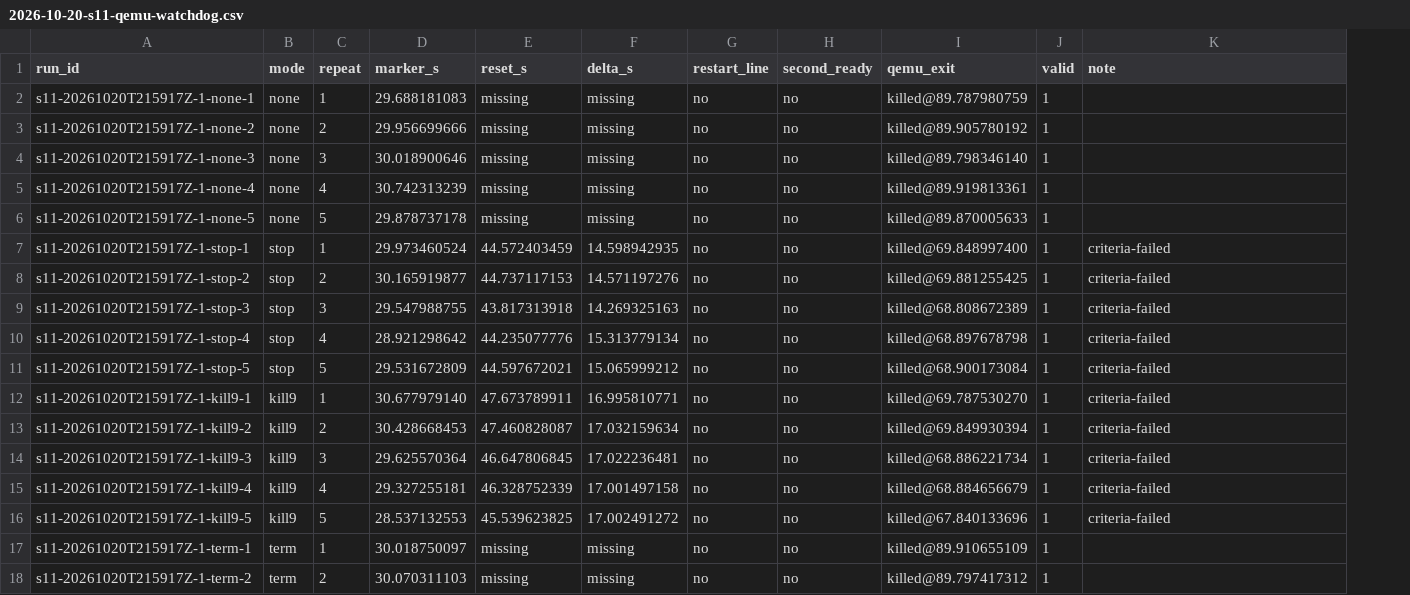
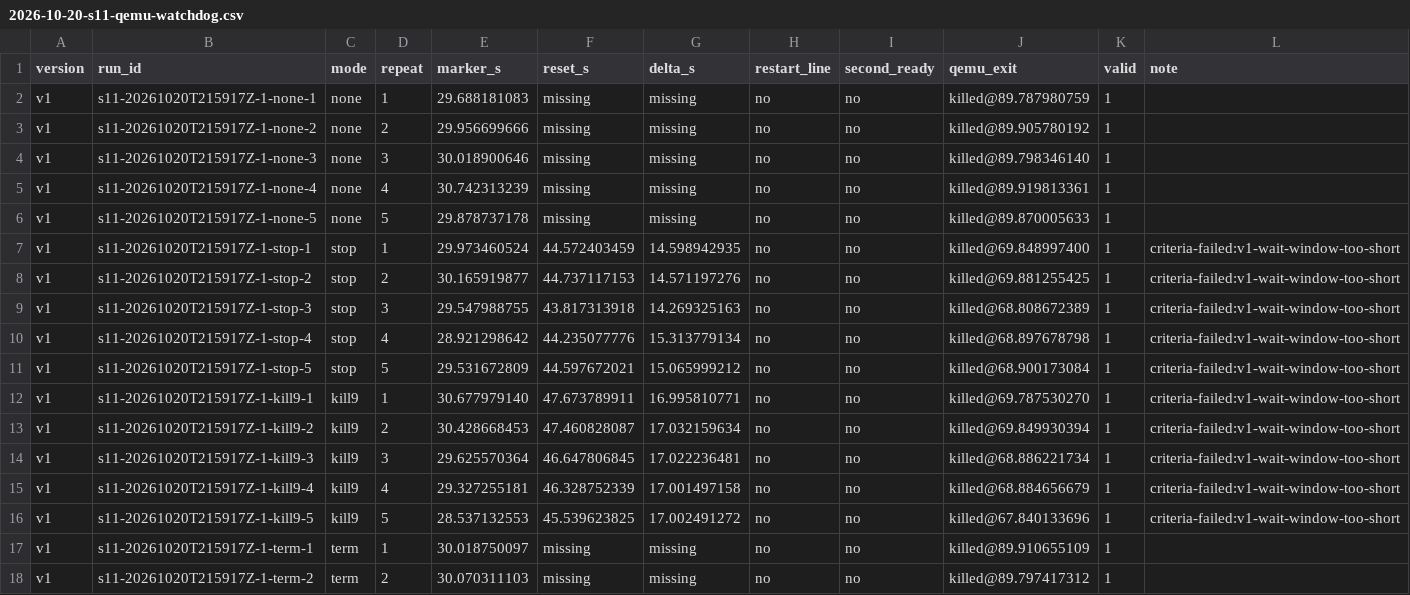
Before and after one commit to uist1idrju3i/MSD-Linux, a CSV file: docs/experiments/2026-10-20-s11-qemu-watchdog.csv, drawn as a sheet; only a part is shown; addresses are those after the commit; the diff names each change by its address in the sheet, - before the commit and + after, or states it on an @@ line.

```diff
--- a/docs/experiments/2026-10-20-s11-qemu-watchdog.csv
+++ b/docs/experiments/2026-10-20-s11-qemu-watchdog.csv
+column A (version), rows 2-18: all v1
-L7:L16 (note): criteria-failed
+L7:L16 (note): criteria-failed:v1-wait-window-too-short
```
Also changed, not shown: 2 other files.
